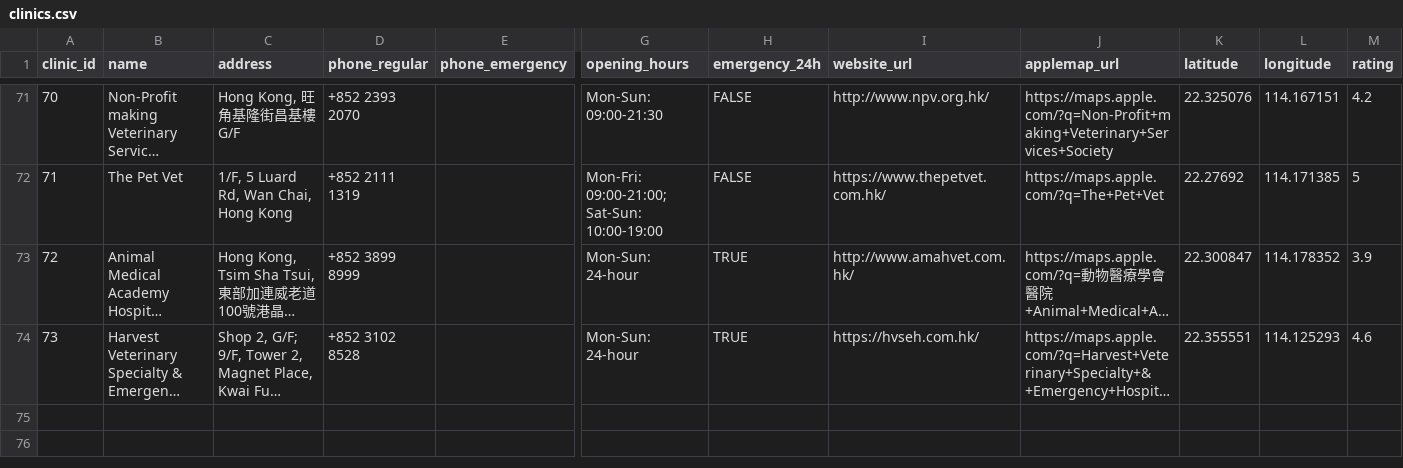
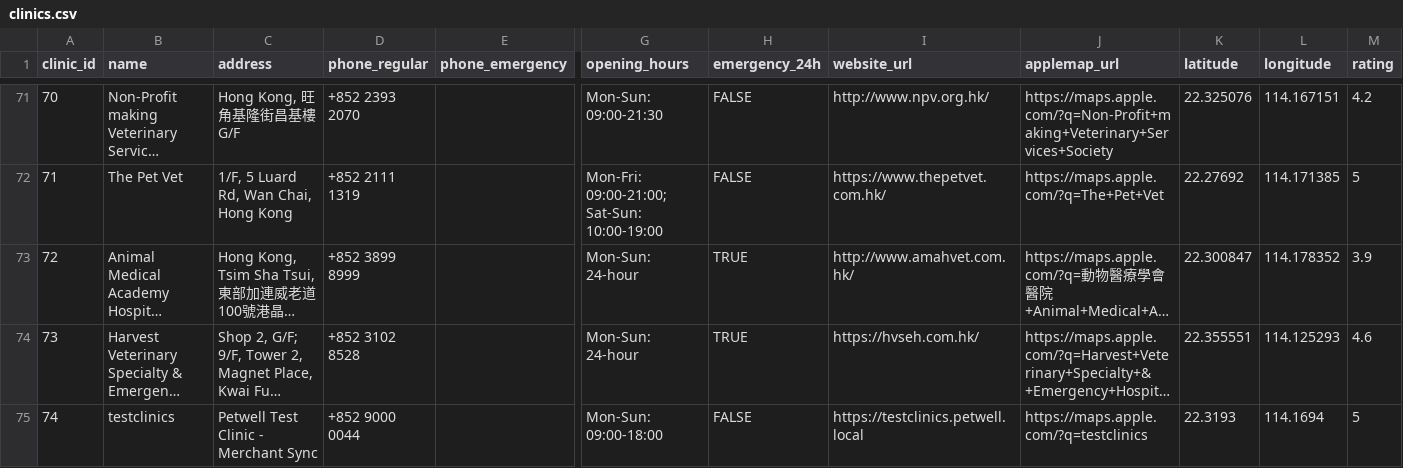
Before and after one commit to wangwuxing777/PetWell, a CSV file: clinics.csv, drawn as a sheet; only a part is shown, gaps mark what is left out; long unchanged cells end in …; rows hold the shown columns only; the diff names each change by its address in the sheet, - before the commit and + after, or states it on an @@ line.

```diff
--- a/clinics.csv
+++ b/clinics.csv
+row 75: 74 | testclinics | Petwell Test Clinic - Merchant Sync | +852 9000 0044 |  | Mon-Sun: 09:00-18:00 | FALSE | https://testclinics.petwell.local | https://maps.apple.com/?q=testclinics | 22.3193 | 114.1694 | 5
```
Also changed, not shown: Backend/clinics.csv, 7 other files.
